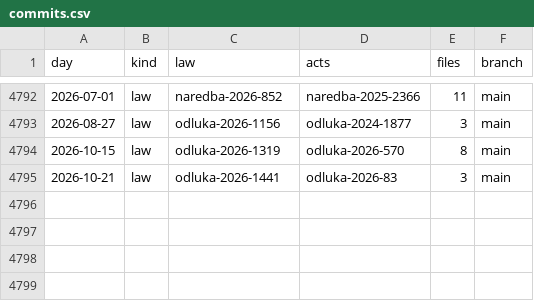
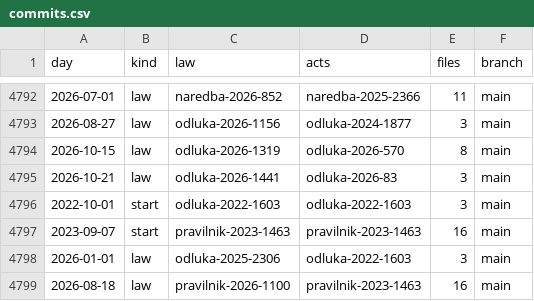
Before and after one commit to lexifina/croatia-law, a CSV file: registry/data/commits.csv, drawn as a sheet; only a part is shown, gaps mark what is left out.

Commit message:
Documentation, tables, tools and REPRODUCE.md
Appended 4 commits to 975e38bc9ddf; corpus sha256 33de829134ba9941d1b85dfa37344f6280b9f342c534cf547363dd3ea5247fd6, data retrieved 2026-11-03.

```diff
--- a/registry/data/commits.csv
+++ b/registry/data/commits.csv
@@ -4795 +4795,5 @@ day,kind,law,acts,files,branch
 2026-10-21,law,odluka-2026-1441,odluka-2026-83,3,main
+2022-10-01,start,odluka-2022-1603,odluka-2022-1603,3,main
+2023-09-07,start,pravilnik-2023-1463,pravilnik-2023-1463,16,main
+2026-01-01,law,odluka-2025-2306,odluka-2022-1603,3,main
+2026-08-18,law,pravilnik-2026-1100,pravilnik-2023-1463,16,main
```
Also changed, not shown: registry/data/appends.csv, 11 other files.
